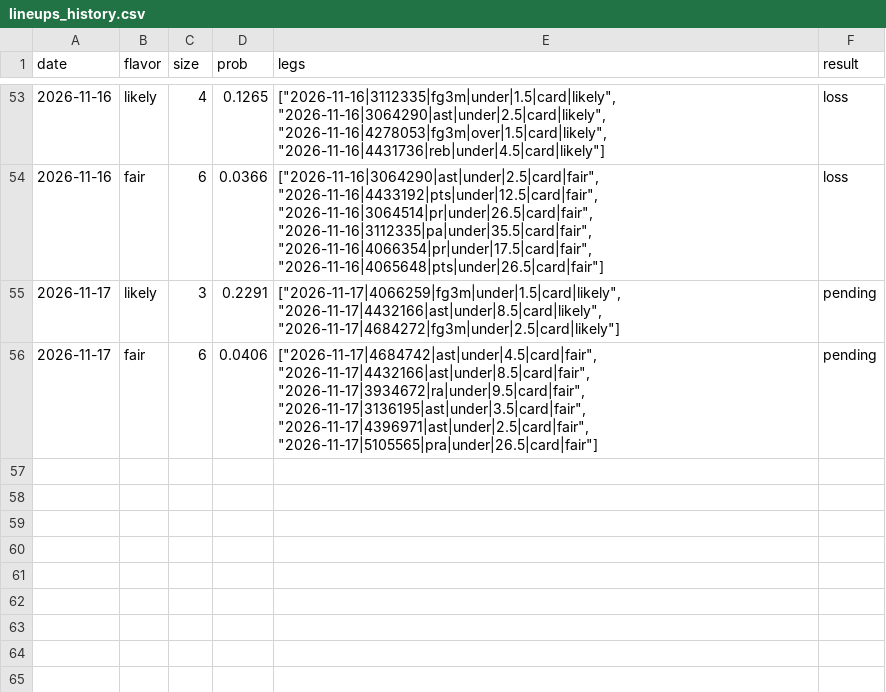
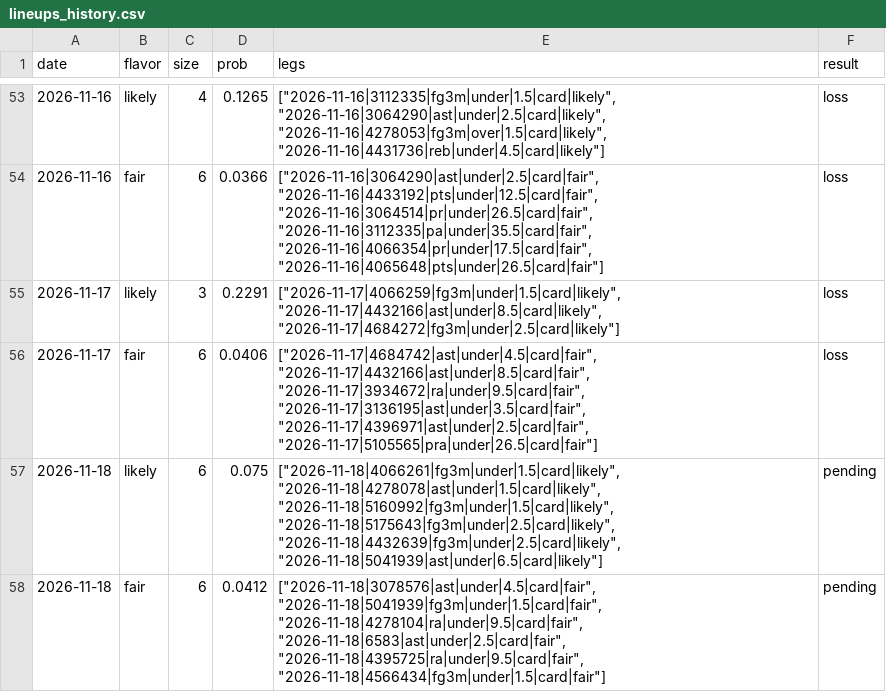
Before and after one commit to Abs-23/nba-prop-engine, a CSV file: data/lineups_history.csv, drawn as a sheet; only a part is shown, gaps mark what is left out.

```diff
--- a/data/lineups_history.csv
+++ b/data/lineups_history.csv
@@ -54,3 +54,5 @@ date,flavor,size,prob,legs,result
 2026-11-16,fair,6,0.0366,"[""2026-11-16|3064290|ast|under|2.5|card|fair"", ""2026-11-16|4433192|pts|under|12.5|card|fair"", ""2026-11-16|3064514|pr|under|26.5|card|fair"", ""2026-11-16|3112335|pa|under|35.5|card|fair"", ""2026-11-16|4066354|pr|under|17.5|card|fair"", ""2026-11-16|4065648|pts|under|26.5|card|fair""]",loss
-2026-11-17,likely,3,0.2291,"[""2026-11-17|4066259|fg3m|under|1.5|card|likely"", ""2026-11-17|4432166|ast|under|8.5|card|likely"", ""2026-11-17|4684272|fg3m|under|2.5|card|likely""]",pending
-2026-11-17,fair,6,0.0406,"[""2026-11-17|4684742|ast|under|4.5|card|fair"", ""2026-11-17|4432166|ast|under|8.5|card|fair"", ""2026-11-17|3934672|ra|under|9.5|card|fair"", ""2026-11-17|3136195|ast|under|3.5|card|fair"", ""2026-11-17|4396971|ast|under|2.5|card|fair"", ""2026-11-17|5105565|pra|under|26.5|card|fair""]",pending
+2026-11-17,likely,3,0.2291,"[""2026-11-17|4066259|fg3m|under|1.5|card|likely"", ""2026-11-17|4432166|ast|under|8.5|card|likely"", ""2026-11-17|4684272|fg3m|under|2.5|card|likely""]",loss
+2026-11-17,fair,6,0.0406,"[""2026-11-17|4684742|ast|under|4.5|card|fair"", ""2026-11-17|4432166|ast|under|8.5|card|fair"", ""2026-11-17|3934672|ra|under|9.5|card|fair"", ""2026-11-17|3136195|ast|under|3.5|card|fair"", ""2026-11-17|4396971|ast|under|2.5|card|fair"", ""2026-11-17|5105565|pra|under|26.5|card|fair""]",loss
+2026-11-18,likely,6,0.075,"[""2026-11-18|4066261|fg3m|under|1.5|card|likely"", ""2026-11-18|4278078|ast|under|1.5|card|likely"", ""2026-11-18|5160992|fg3m|under|1.5|card|likely"", ""2026-11-18|5175643|fg3m|under|2.5|card|likely"", ""2026-11-18|4432639|fg3m|under|2.5|card|likely"", ""2026-11-18|5041939|ast|under|6.5|card|likely""]",pending
+2026-11-18,fair,6,0.0412,"[""2026-11-18|3078576|ast|under|4.5|card|fair"", ""2026-11-18|5041939|fg3m|under|1.5|card|fair"", ""2026-11-18|4278104|ra|under|9.5|card|fair"", ""2026-11-18|6583|ast|under|2.5|card|fair"", ""2026-11-18|4395725|ra|under|9.5|card|fair"", ""2026-11-18|4566434|fg3m|under|1.5|card|fair""]",pending
```
Also changed, not shown: data/games.csv, data/players.csv, 7 other files.
